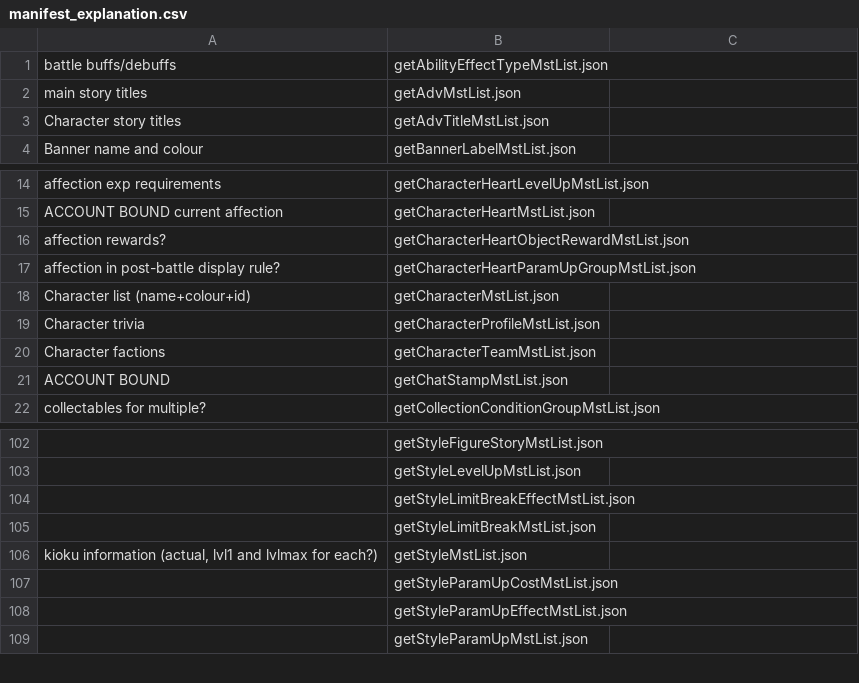
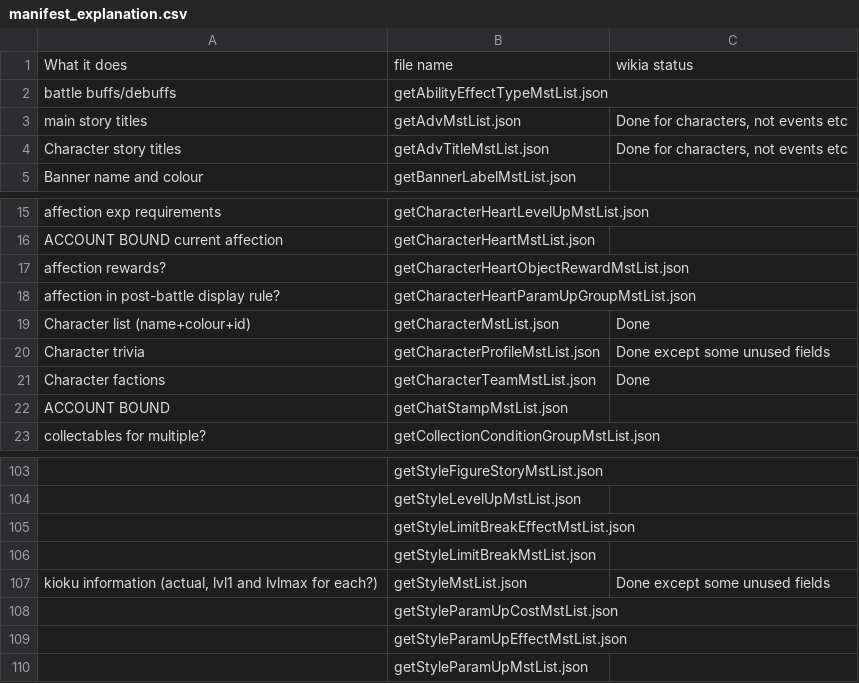
Before and after one commit to Cami-Jahr/ma-ex-data, a CSV file: manifests/manifest_explanation.csv, drawn as a sheet; only a part is shown, gaps mark what is left out; addresses are those after the commit; the diff names each change by its address in the sheet, - before the commit and + after, or states it on an @@ line.

Commit message:
adds character stories

```diff
--- a/manifests/manifest_explanation.csv
+++ b/manifests/manifest_explanation.csv
+row 1: What it does | file name | wikia status
-C3:C4: (empty)
+C3:C4: Done for characters, not events etc
-C19: (empty)
+C19: Done
-C20: (empty)
+C20: Done except some unused fields
-C21: (empty)
+C21: Done
-C107: (empty)
+C107: Done except some unused fields
```
Also changed, not shown: 35 other files.
